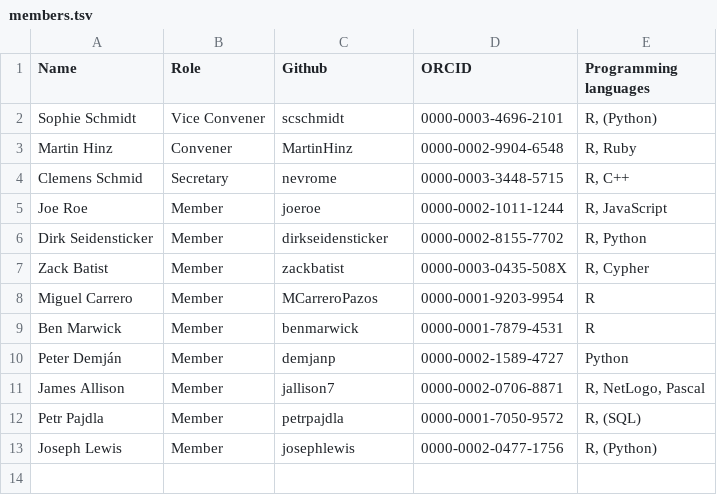
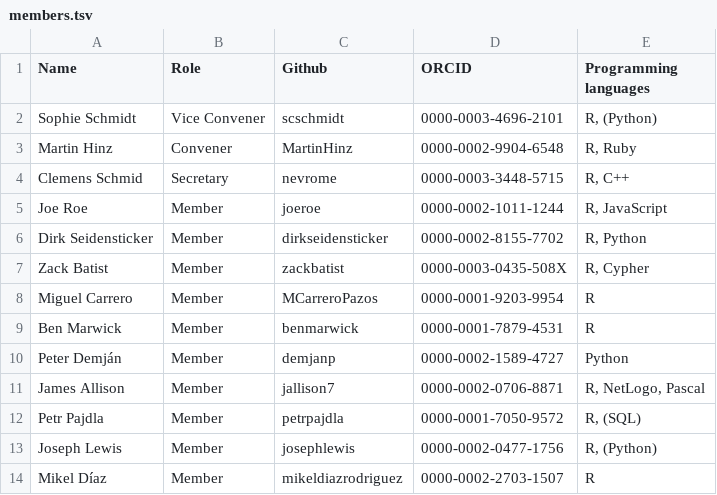
Before and after one commit to sslarch/sslarch.github.io, a TSV file: members.tsv, drawn as a sheet.

Commit message:
Update members.tsv

```diff
--- a/members.tsv
+++ b/members.tsv
@@ -13 +13,2 @@ Petr Pajdla	Member	petrpajdla	0000-0001-7050-9572	R, (SQL)
 Joseph Lewis	Member	josephlewis	0000-0002-0477-1756	R, (Python)
+Mikel Díaz	Member	mikeldiazrodriguez	0000-0002-2703-1507	R
```
